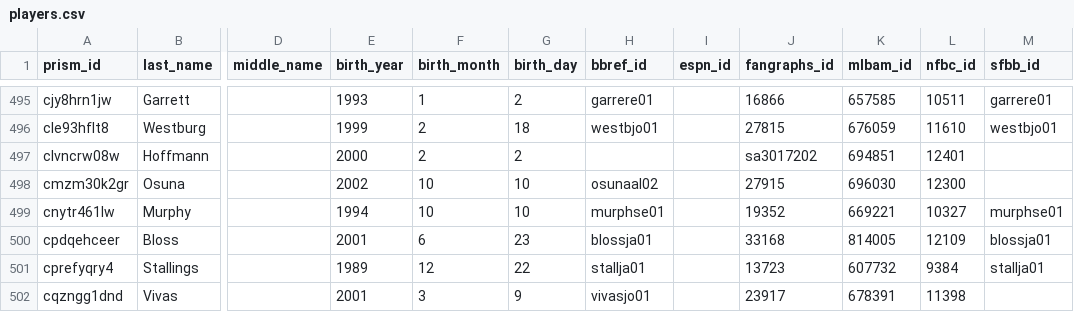
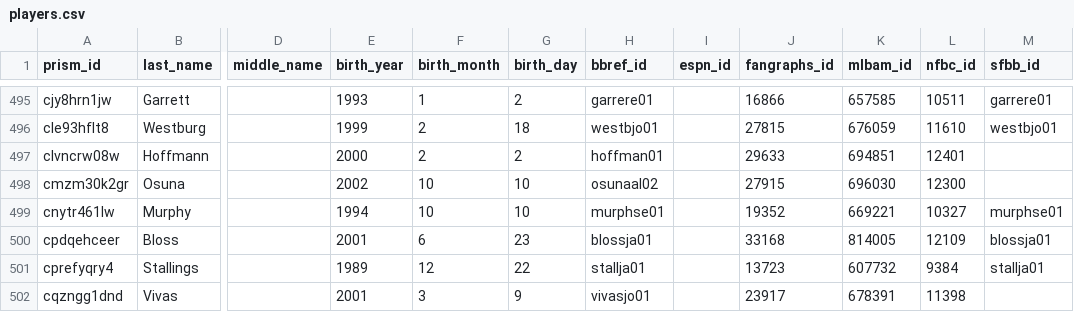
Before and after one commit to StatsVine/prism-crosswalk-data, a CSV file: data/mlb/players.csv, drawn as a sheet; only a part is shown, gaps mark what is left out; the diff names each change by its address in the sheet, - before the commit and + after, or states it on an @@ line.

Commit message:
Update Andrew Hoffmann fangraphs + bbref for MLB debut (fixes #56)

```diff
--- a/data/mlb/players.csv
+++ b/data/mlb/players.csv
-H497 (bbref_id): (empty)
+H497 (bbref_id): hoffman01
-J497 (fangraphs_id): sa3017202
+J497 (fangraphs_id): 29633
```
